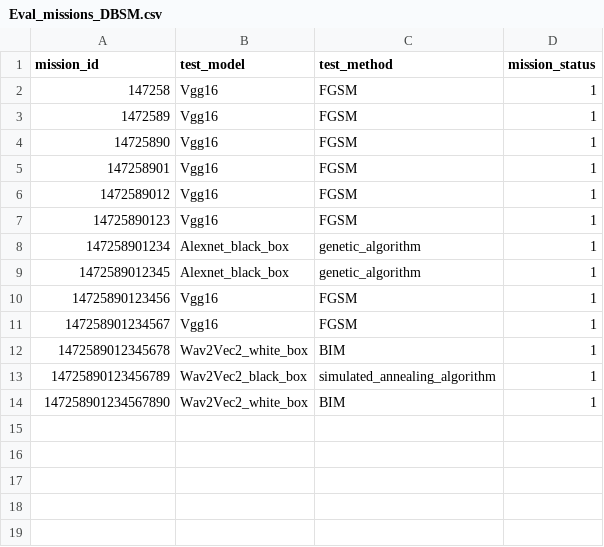
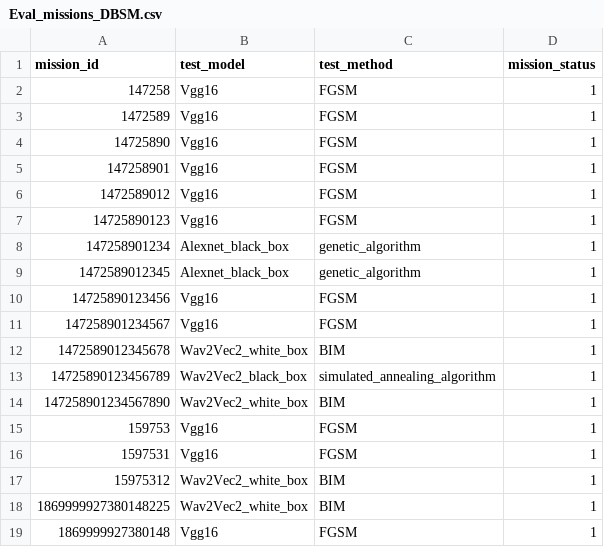
Before and after one commit to scu-804/AI_TEST, a CSV file: Eval_missions_DBSM.csv, drawn as a sheet.

```diff
--- a/Eval_missions_DBSM.csv
+++ b/Eval_missions_DBSM.csv
@@ -14 +14,6 @@ mission_id,test_model,test_method,mission_status
 147258901234567890,Wav2Vec2_white_box,BIM,1
+159753,Vgg16,FGSM,1
+1597531,Vgg16,FGSM,1
+15975312,Wav2Vec2_white_box,BIM,1
+1869999927380148225,Wav2Vec2_white_box,BIM,1
+1869999927380148,Vgg16,FGSM,1
```
Also changed, not shown: Adver_gen_missions_DBSM.csv, Enhance_missions_DBSM.csv, 7 other files.
